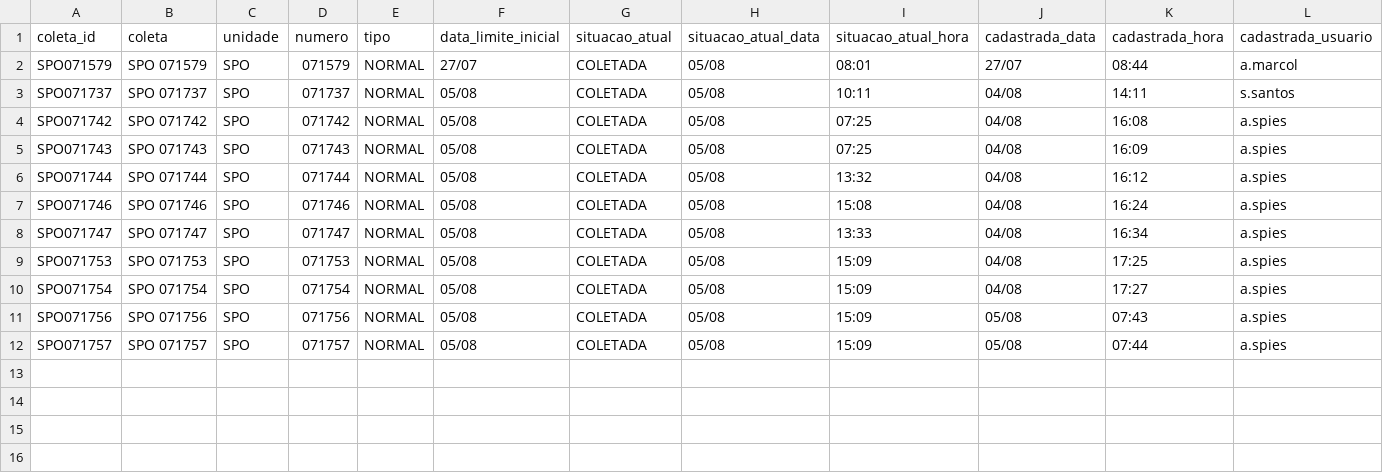
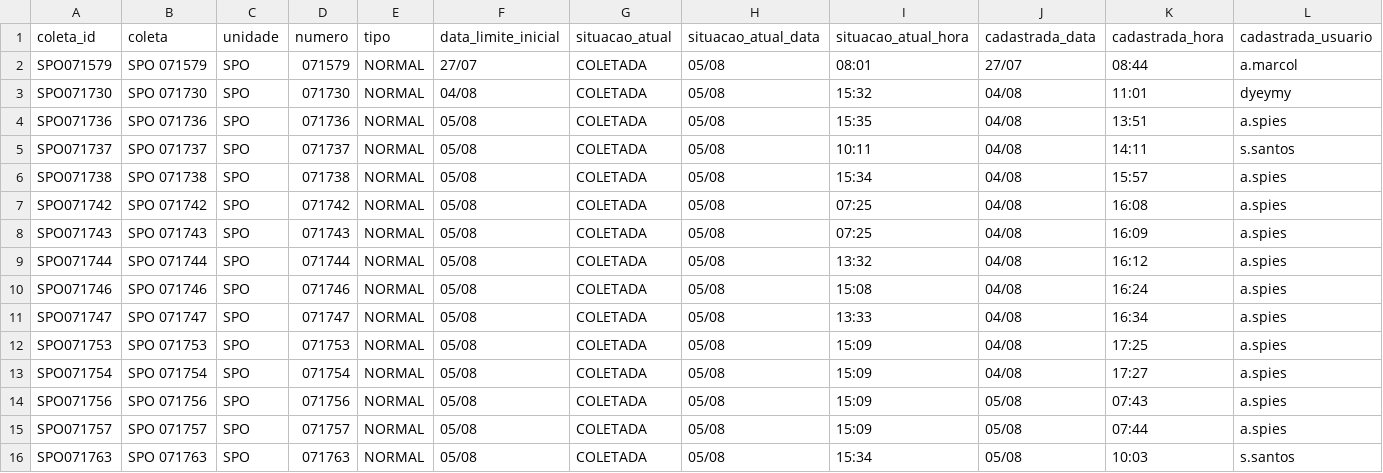
Before and after one commit to binhotransportes15/coletas-ace, a CSV file: dashboard/data/coletas.csv, drawn as a sheet; only a part is shown; rows hold the shown columns only; the diff names each change by its address in the sheet, - before the commit and + after, or states it on an @@ line.

Commit message:
chore(ace): atualiza projeto 2026-08-05 16:42

```diff
--- a/dashboard/data/coletas.csv
+++ b/dashboard/data/coletas.csv
+row 3: SPO071730 | SPO 071730 | SPO | 071730 | NORMAL | 04/08 | COLETADA | 05/08 | 15:32 | 04/08 | 11:01 | dyeymy
+row 4: SPO071736 | SPO 071736 | SPO | 071736 | NORMAL | 05/08 | COLETADA | 05/08 | 15:35 | 04/08 | 13:51 | a.spies
+row 6: SPO071738 | SPO 071738 | SPO | 071738 | NORMAL | 05/08 | COLETADA | 05/08 | 15:34 | 04/08 | 15:57 | a.spies
+row 16: SPO071763 | SPO 071763 | SPO | 071763 | NORMAL | 05/08 | COLETADA | 05/08 | 15:34 | 05/08 | 10:03 | s.santos
```
Also changed, not shown: dashboard/data/agendamentos_225.csv, dashboard/data/armazem/veiculos_78.csv, 6 other files.
